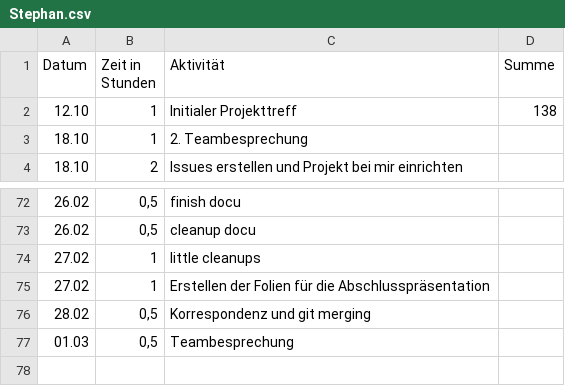
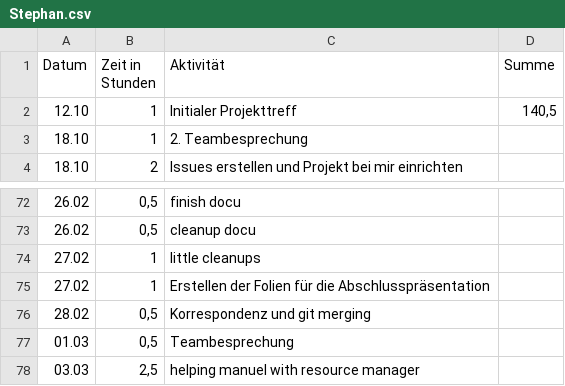
Before and after one commit to REMEXLabs/OpenAPE, a CSV file: Zeitaufwandsabschätzung/Stephan.csv, drawn as a sheet; only a part is shown, gaps mark what is left out.

```diff
--- a/Zeitaufwandsabschätzung/Stephan.csv
+++ b/Zeitaufwandsabschätzung/Stephan.csv
@@ -1,3 +1,3 @@
 Datum,Zeit in Stunden,Aktivität,Summe
-12.10,1,Initialer Projekttreff,138
+12.10,1,Initialer Projekttreff,"140,5"
 18.10,1,2. Teambesprechung,
@@ -77 +77,2 @@ Datum,Zeit in Stunden,Aktivität,Summe
 01.03,"0,5",Teambesprechung,
+03.03,"2,5",helping manuel with resource manager,
```
Also changed, not shown: 1 other file.
